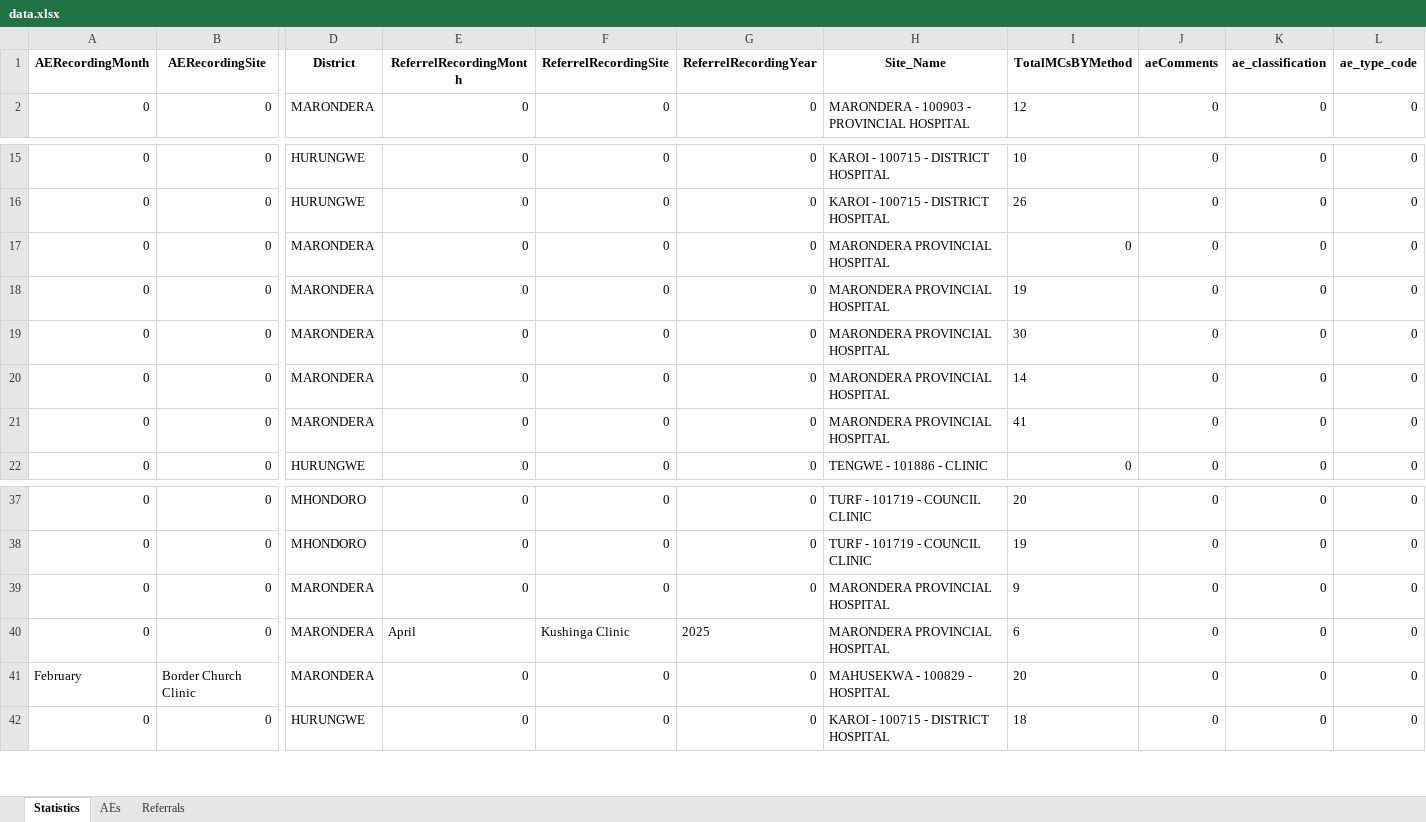
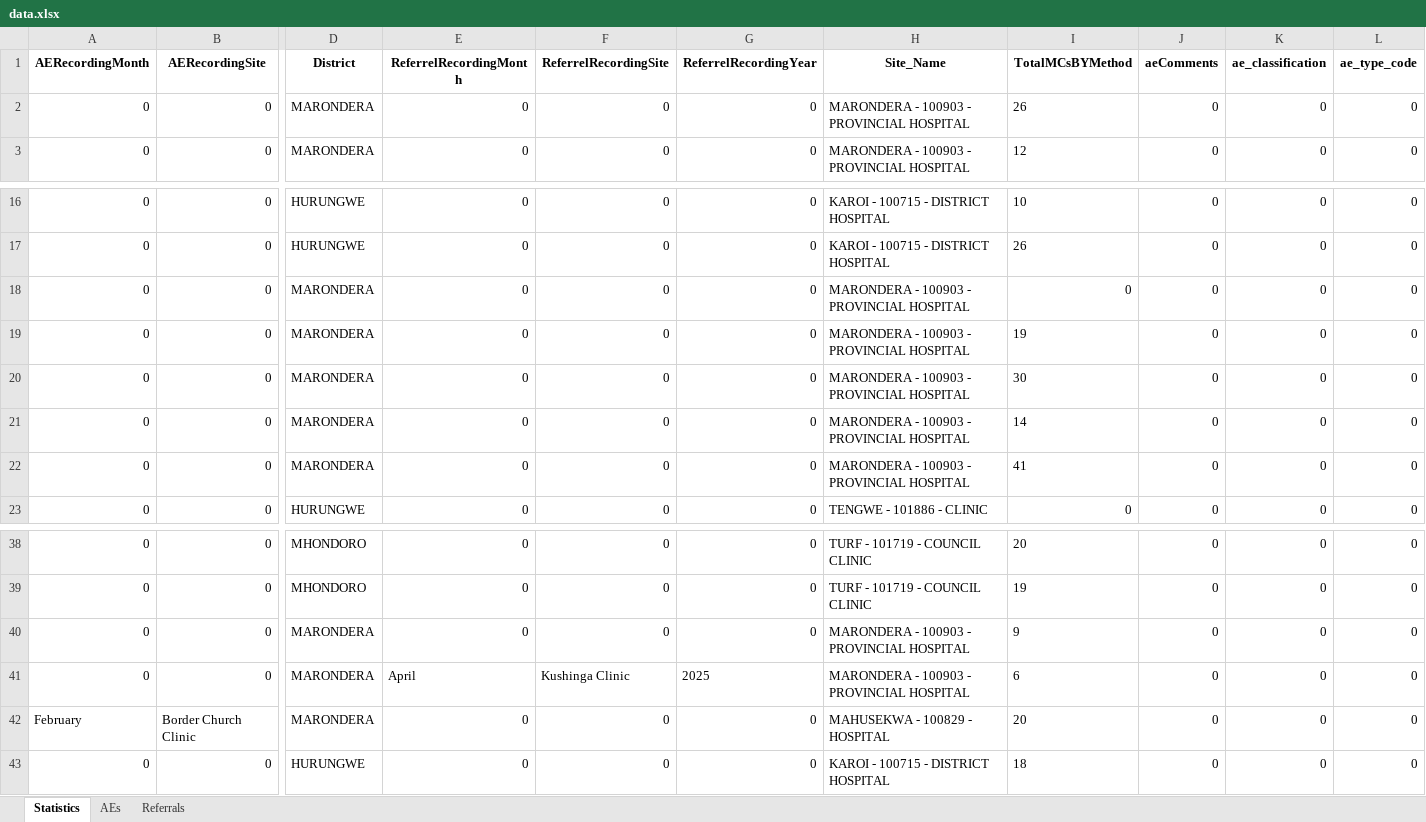
Before and after one commit to ashleymutenha/zazic-commcareManipulation, an Excel workbook: data.xlsx, sheet Statistics, drawn as a sheet; only a part is shown, gaps mark what is left out; values as stored, in another font and other column widths than the file's, no borders; addresses are those after the commit; rows hold the shown columns only; the diff names each change by its address in the sheet, - before the commit and + after, or states it on an @@ line.

```diff
--- a/data.xlsx (sheet Statistics)
+++ b/data.xlsx (sheet Statistics)
+row 2: 0 | 0 | MARONDERA | 0 | 0 | 0 | MARONDERA - 100903 - PROVINCIAL HOSPITAL | 26 | 0 | 0 | 0
-H18:H22 (Site_Name): MARONDERA PROVINCIAL HOSPITAL
+H18:H22 (Site_Name): MARONDERA - 100903 - PROVINCIAL HOSPITAL
-H40:H41 (Site_Name): MARONDERA PROVINCIAL HOSPITAL
+H40:H41 (Site_Name): MARONDERA - 100903 - PROVINCIAL HOSPITAL
```
Also changed, not shown: sheet AEs, ZDIPlookup.xlsx, final_corrected_data.xlsx, 6 other files.
